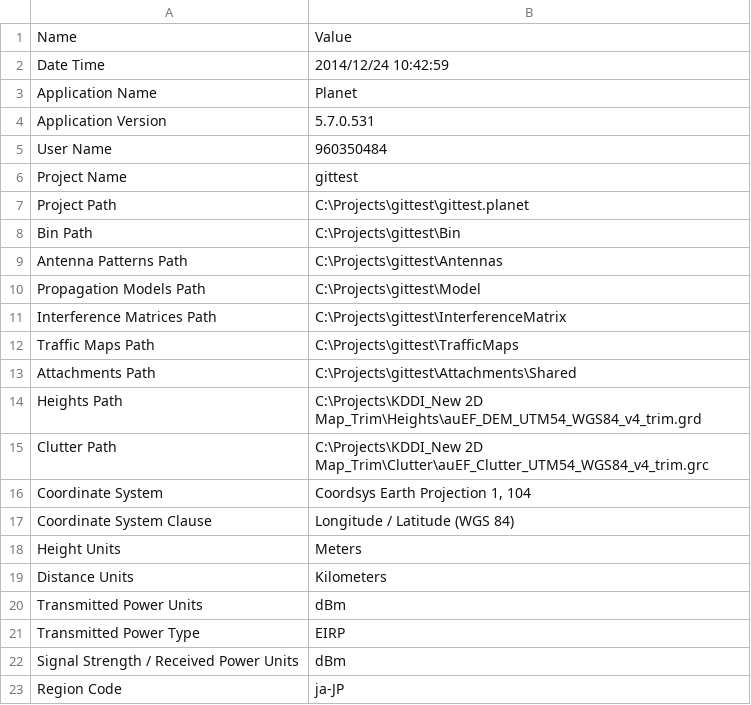
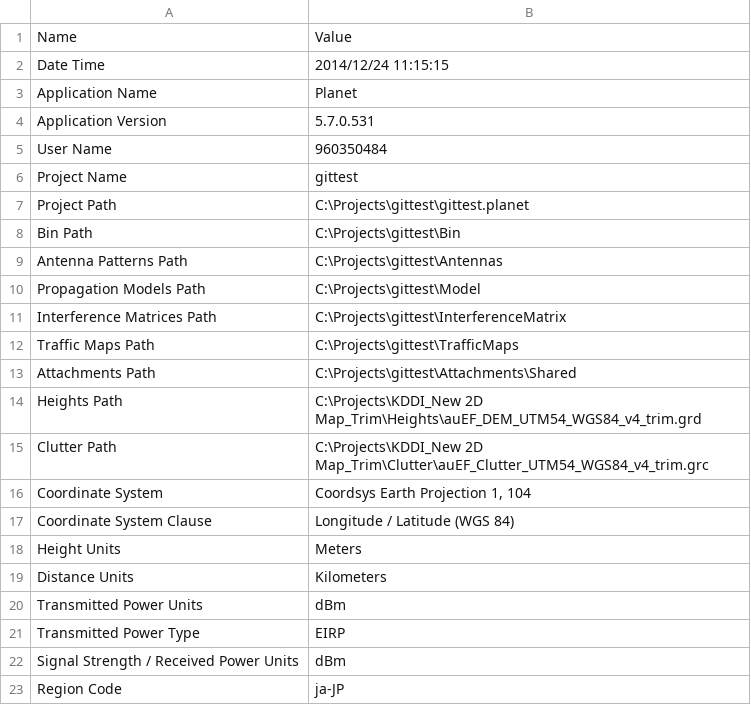
Before and after one commit to StevenLOL/gittestremote, a CSV file: Summary.csv, drawn as a sheet.

```diff
--- a/Summary.csv
+++ b/Summary.csv
@@ -1,3 +1,3 @@
 "Name","Value"
-"Date Time","2014/12/24 10:42:59"
+"Date Time","2014/12/24 11:15:15"
 "Application Name","Planet"
```
Also changed, not shown: LTE_FDD_Base_Stations.csv, LTE_FDD_Sector_Carriers.csv, 5 other files.
